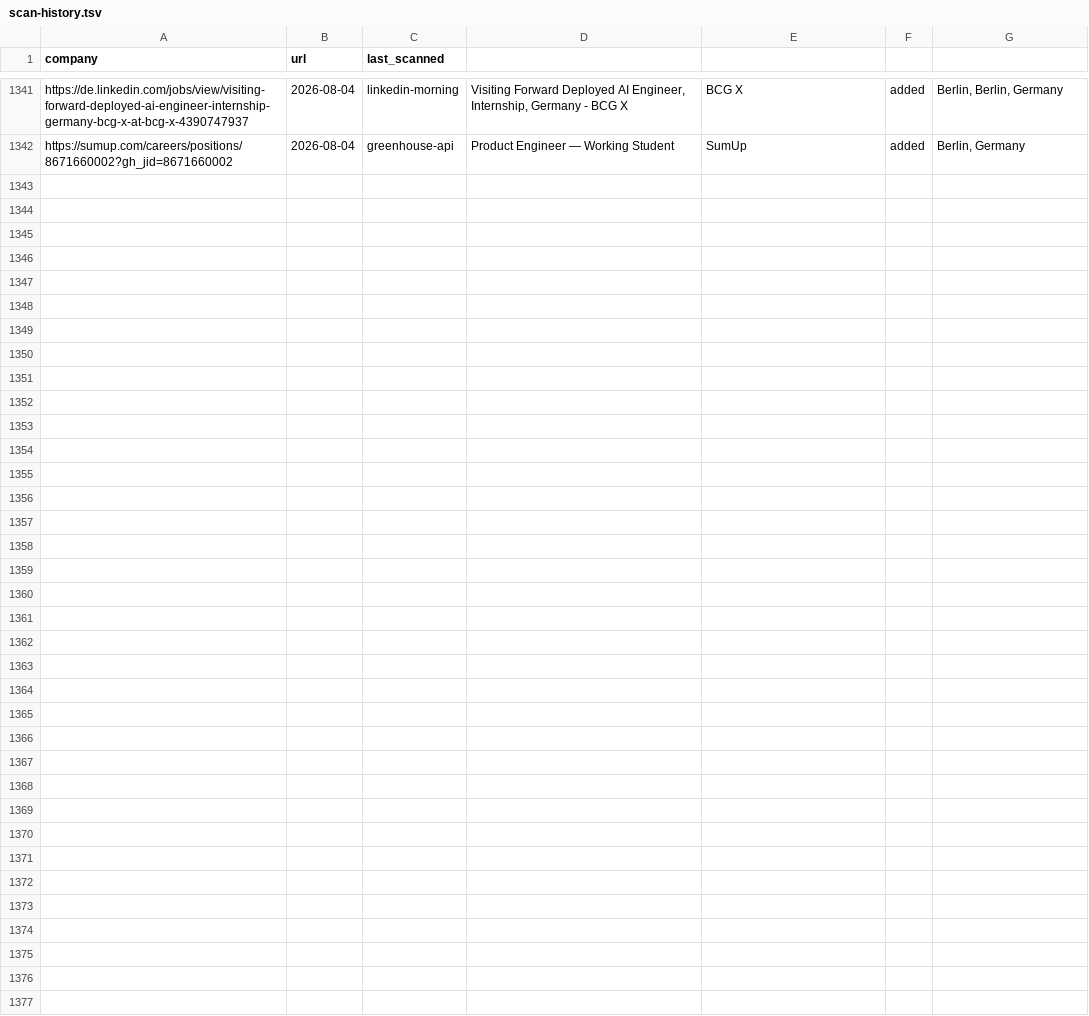
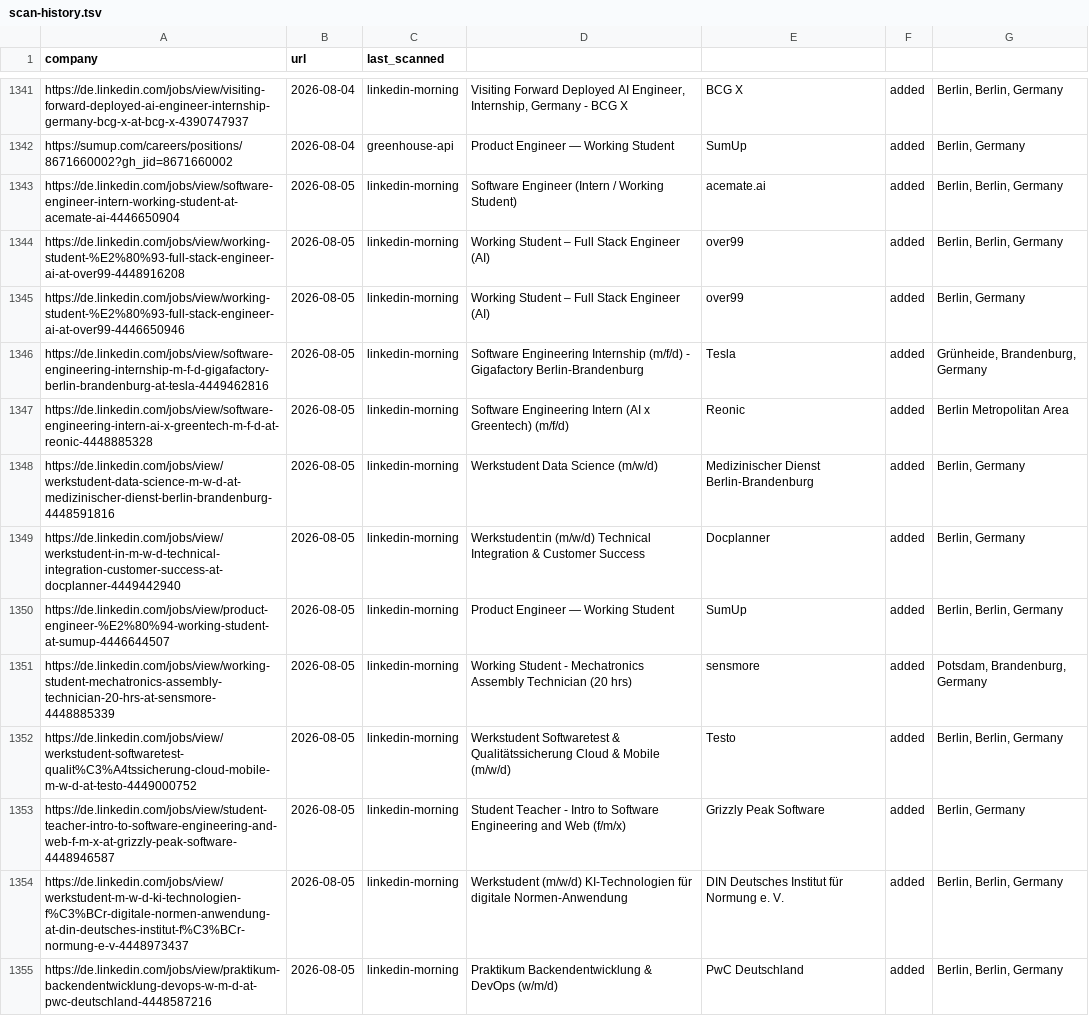
Before and after one commit to Avijeettelkar1/career-ops, a TSV file: data/scan-history.tsv, drawn as a sheet; only a part is shown, gaps mark what is left out; the diff names each change by its address in the sheet, - before the commit and + after, or states it on an @@ line.

```diff
--- a/data/scan-history.tsv
+++ b/data/scan-history.tsv
+row 1343: https://de.linkedin.com/jobs/view/software-engineer-intern-working-student-at-acemate-ai-4446650904 | 2026-08-05 | linkedin-morning | Software Engineer (Intern / Working Student) | acemate.ai | added | Berlin, Berlin, Germany
+row 1344: https://de.linkedin.com/jobs/view/working-student-%E2%80%93-full-stack-engineer-ai-at-over99-4448916208 | 2026-08-05 | linkedin-morning | Working Student – Full Stack Engineer (AI) | over99 | added | Berlin, Berlin, Germany
+row 1345: https://de.linkedin.com/jobs/view/working-student-%E2%80%93-full-stack-engineer-ai-at-over99-4446650946 | 2026-08-05 | linkedin-morning | Working Student – Full Stack Engineer (AI) | over99 | added | Berlin, Germany
+row 1346: https://de.linkedin.com/jobs/view/software-engineering-internship-m-f-d-gigafactory-berlin-brandenburg-at-tesla-4449462816 | 2026-08-05 | linkedin-morning | Software Engineering Internship (m/f/d) - Gigafactory Berlin-Brandenburg | Tesla | added | Grünheide, Brandenburg, Germany
+row 1347: https://de.linkedin.com/jobs/view/software-engineering-intern-ai-x-greentech-m-f-d-at-reonic-4448885328 | 2026-08-05 | linkedin-morning | Software Engineering Intern (AI x Greentech) (m/f/d) | Reonic | added | Berlin Metropolitan Area
+row 1348: https://de.linkedin.com/jobs/view/werkstudent-data-science-m-w-d-at-medizinischer-dienst-berlin-brandenburg-4448591816 | 2026-08-05 | linkedin-morning | Werkstudent Data Science (m/w/d) | Medizinischer Dienst Berlin-Brandenburg | added | Berlin, Germany
+row 1349: https://de.linkedin.com/jobs/view/werkstudent-in-m-w-d-technical-integration-customer-success-at-docplanner-4449442940 | 2026-08-05 | linkedin-morning | Werkstudent:in (m/w/d) Technical Integration & Customer Success | Docplanner | added | Berlin, Germany
+row 1350: https://de.linkedin.com/jobs/view/product-engineer-%E2%80%94-working-student-at-sumup-4446644507 | 2026-08-05 | linkedin-morning | Product Engineer — Working Student | SumUp | added | Berlin, Berlin, Germany
+row 1351: https://de.linkedin.com/jobs/view/working-student-mechatronics-assembly-technician-20-hrs-at-sensmore-4448885339 | 2026-08-05 | linkedin-morning | Working Student - Mechatronics Assembly Technician (20 hrs) | sensmore | added | Potsdam, Brandenburg, Germany
+row 1352: https://de.linkedin.com/jobs/view/werkstudent-softwaretest-qualit%C3%A4tssicherung-cloud-mobile-m-w-d-at-testo-4449000752 | 2026-08-05 | linkedin-morning | Werkstudent Softwaretest & Qualitätssicherung Cloud & Mobile (m/w/d) | Testo | added | Berlin, Berlin, Germany
+row 1353: https://de.linkedin.com/jobs/view/student-teacher-intro-to-software-engineering-and-web-f-m-x-at-grizzly-peak-software-4448946587 | 2026-08-05 | linkedin-morning | Student Teacher - Intro to Software Engineering and Web (f/m/x) | Grizzly Peak Software | added | Berlin, Germany
+row 1354: https://de.linkedin.com/jobs/view/werkstudent-m-w-d-ki-technologien-f%C3%BCr-digitale-normen-anwendung-at-din-deutsches-institut-f%C3%BCr-normung-e-v-4448973437 | 2026-08-05 | linkedin-morning | Werkstudent (m/w/d) KI-Technologien für digitale Normen-Anwendung | DIN Deutsches Institut für Normung e. V. | added | Berlin, Berlin, Germany
+row 1355: https://de.linkedin.com/jobs/view/praktikum-backendentwicklung-devops-w-m-d-at-pwc-deutschland-4448587216 | 2026-08-05 | linkedin-morning | Praktikum Backendentwicklung & DevOps (w/m/d) | PwC Deutschland | added | Berlin, Berlin, Germany
```
Also changed, not shown: 2 other files.
